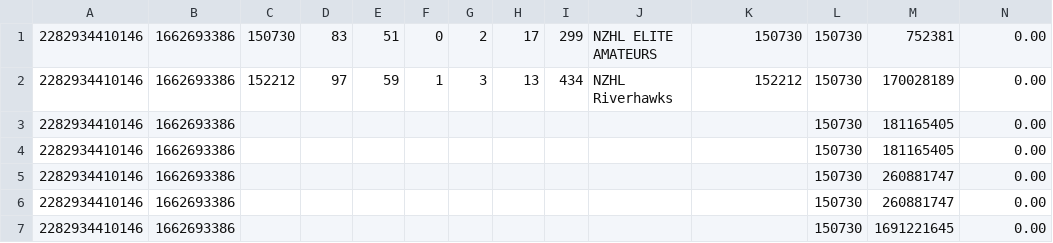
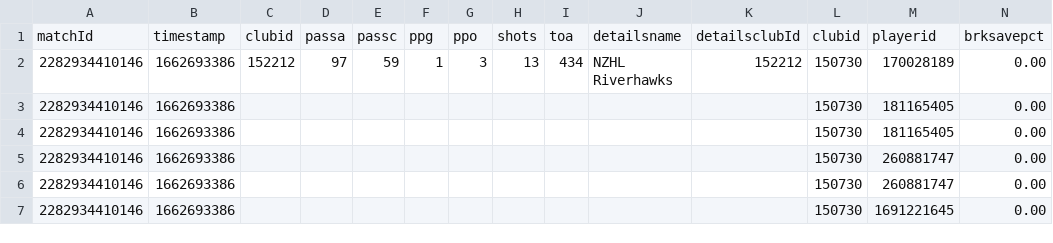
Before and after one commit to dohman89/NZHLSTATS, a CSV file: Teams/150730.csv, drawn as a sheet; only a part is shown; removed rows and columns are numbered as before the commit, all else as after; rows hold the shown columns only; the diff names each change by its address in the sheet, - before the commit and + after, or states it on an @@ line.

```diff
--- a/Teams/150730.csv
+++ b/Teams/150730.csv
-row 1: 2282934410146 | 1662693386 | 150730 | 83 | 51 | 0 | 2 | 17 | 299 | NZHL ELITE AMATEURS | 150730 | 150730 | 752381 | 0.00
+row 1: matchId | timestamp | clubid | passa | passc | ppg | ppo | shots | toa | detailsname | detailsclubId | clubid | playerid | brksavepct
```
Also changed, not shown: Teams/101458.csv, Teams/145078.csv, 4 other files.
